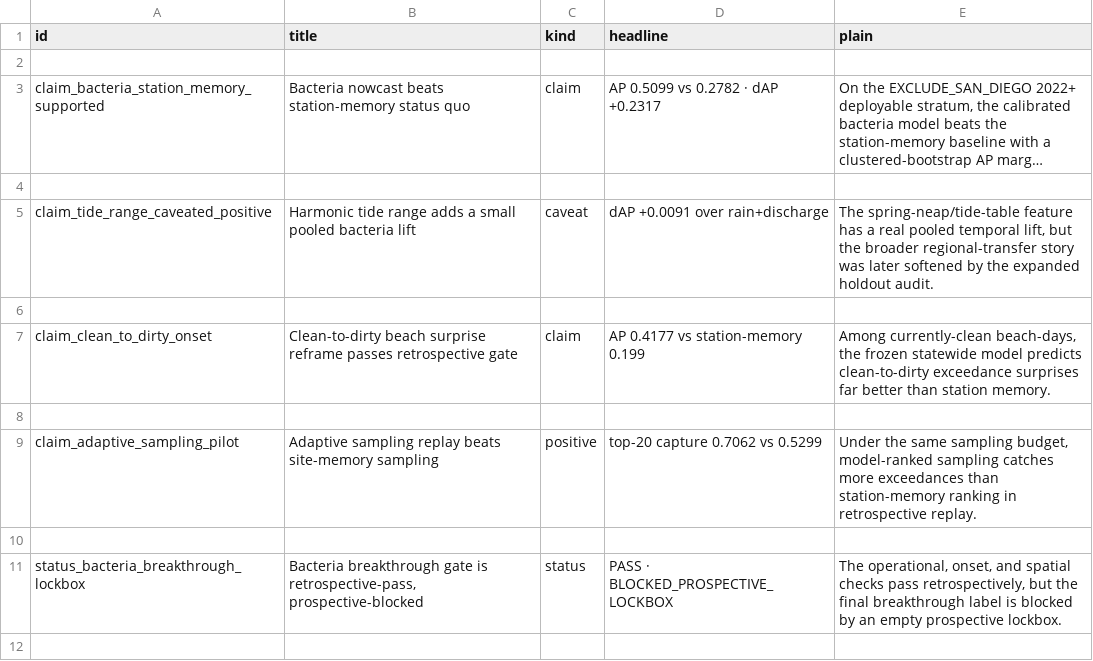
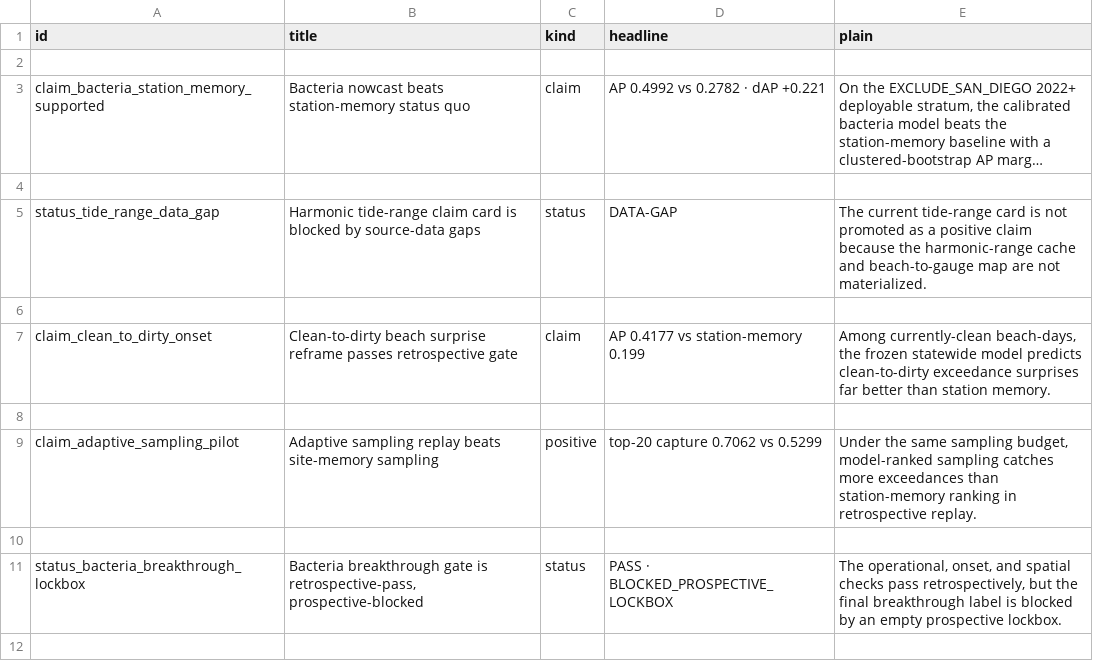
Before and after one commit to jdinneen/mbal-mission-control, a CSV file: downloads/findings.csv, drawn as a sheet; only a part is shown; long unchanged cells end in …; removed rows and columns are numbered as before the commit, all else as after; the diff covers the shown part only; the diff names each change by its address in the sheet, - before the commit and + after, or states it on an @@ line.

```diff
--- a/downloads/findings.csv
+++ b/downloads/findings.csv
-D3 (headline): AP 0.5099 vs 0.2782 · dAP +0.2317
+D3 (headline): AP 0.4992 vs 0.2782 · dAP +0.221
-row 5: claim_tide_range_caveated_positive | Harmonic tide range adds a small pooled bacteria lift | caveat | dAP +0.0091 over rain+discharge | The spring-neap/tide-table feature has a real pooled temporal lift, but the broader regional-transfer story was later softened by the expanded holdout audit.
+row 5: status_tide_range_data_gap | Harmonic tide-range claim card is blocked by source-data gaps | status | DATA-GAP | The current tide-range card is not promoted as a positive claim because the harmonic-range cache and beach-to-gauge map are not materialized.
```
Also changed, not shown: 18 added rows and 2 edited cells elsewhere in this file, downloads/models.csv, 7 other files.
